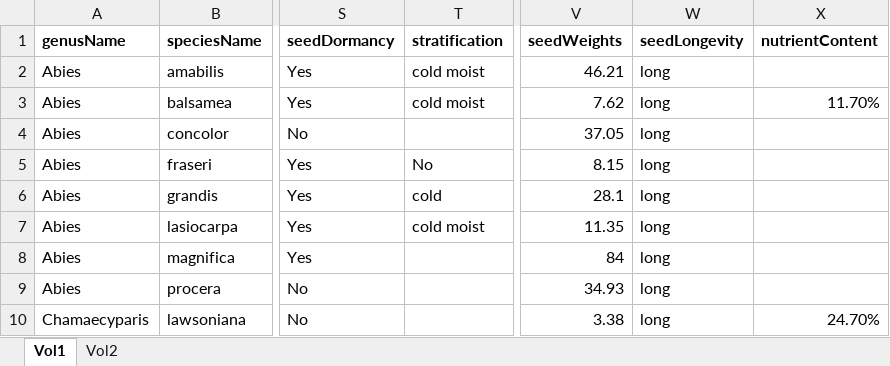
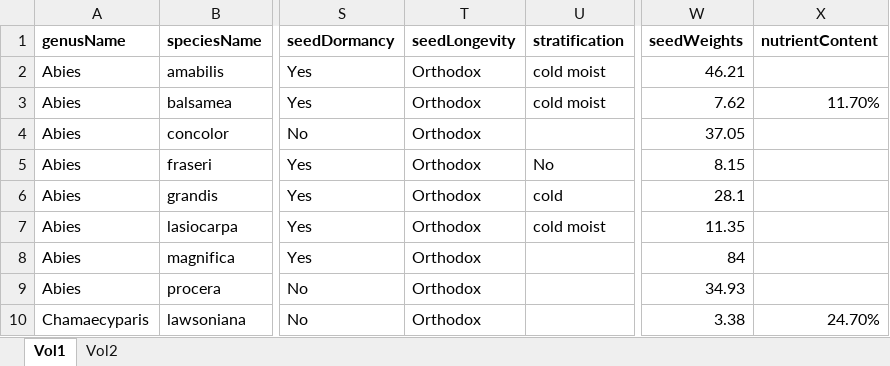
Before and after one commit to wangxm-forest/mast_trait, an Excel workbook: Data/silvicsDataScraping.xlsx, sheet Vol1, drawn as a sheet; only a part is shown, gaps mark what is left out; values as stored, in another font and other column widths than the file's, no borders; removed rows and columns are numbered as before the commit, all else as after; the diff names each change by its address in the sheet, - before the commit and + after, or states it on an @@ line.

Commit message:
Updates on longevity

```diff
--- a/Data/silvicsDataScraping.xlsx (sheet Vol1)
+++ b/Data/silvicsDataScraping.xlsx (sheet Vol1)
+column T (seedLongevity), rows 2-10: all Orthodox
-column W (seedLongevity), rows 2-10: all long
```
Also changed, not shown: sheet Vol2.
